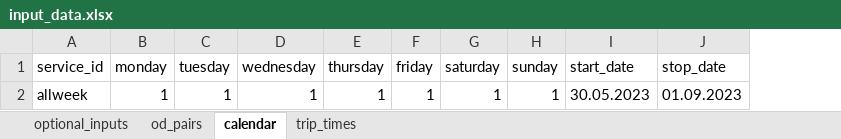
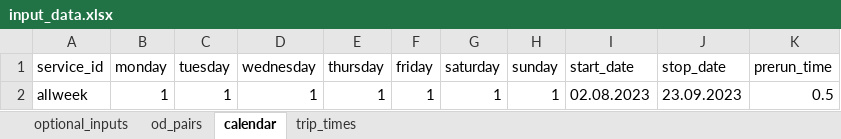
Before and after one commit to Edward-kwabena-Twumasi/automate-data-archiving, an Excel workbook: input/input_data.xlsx, sheet calendar, drawn as a sheet; values as stored, in another font and other column widths than the file's, no borders; charts and pictures not drawn; the diff names each change by its address in the sheet, - before the commit and + after, or states it on an @@ line.

```diff
--- a/input/input_data.xlsx (sheet calendar)
+++ b/input/input_data.xlsx (sheet calendar)
+column K (prerun_time), row 2: 0.5
-I2 (start_date): 30.05.2023
+I2 (start_date): 02.08.2023
-J2 (stop_date): 01.09.2023
+J2 (stop_date): 23.09.2023
```
Also changed, not shown: sheet od_pairs, sheet trip_times, 2 other files.
